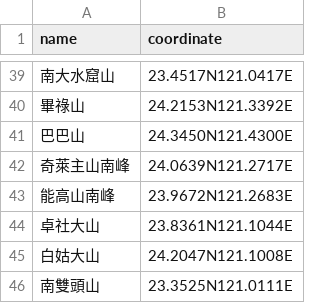
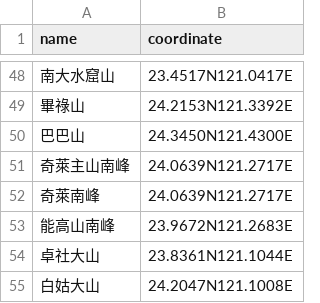
Before and after one commit to joelthchao/mountaineer-bot-server, a CSV file: resources/coordinates.csv, drawn as a sheet; only a part is shown, gaps mark what is left out; the shorter side is filled out with more unchanged rows; the diff covers the shown part only.

```diff
--- a/resources/coordinates.csv
+++ b/resources/coordinates.csv
@@ -42,2 +51,3 @@ name,coordinate
 奇萊主山南峰,24.0639N121.2717E
+奇萊南峰,24.0639N121.2717E
 能高山南峰,23.9672N121.2683E
```
Also changed, not shown: 9 added rows elsewhere in this file, resources/codes.csv.
